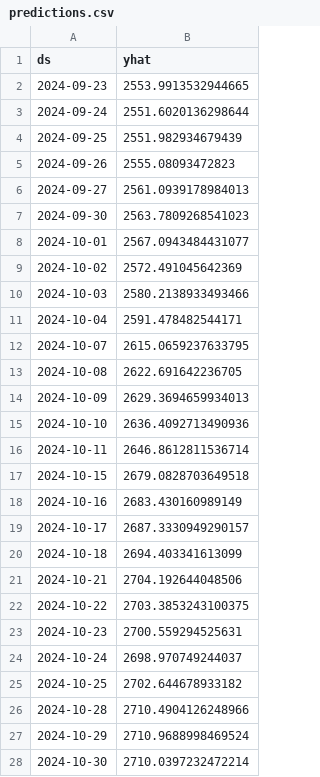
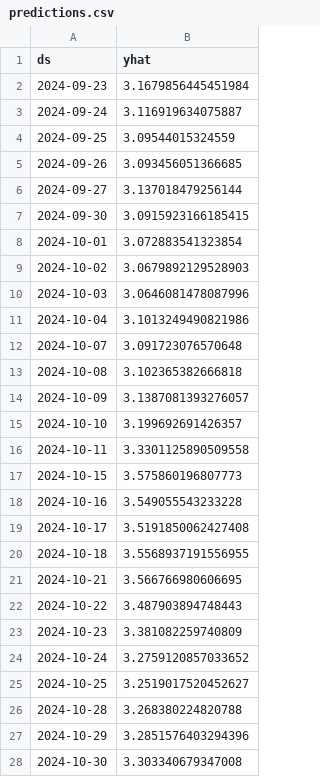
Before and after one commit to rohanrvpatil/gold_price_prediction, a CSV file: datasets/predictions.csv, drawn as a sheet; only a part is shown; the diff covers the shown part only.

```diff
--- a/datasets/predictions.csv
+++ b/datasets/predictions.csv
@@ -1,28 +1,28 @@
 ds,yhat
-2024-09-23,2553.9913532944665
-2024-09-24,2551.6020136298644
-2024-09-25,2551.982934679439
-2024-09-26,2555.08093472823
-2024-09-27,2561.0939178984013
-2024-09-30,2563.7809268541023
-2024-10-01,2567.0943484431077
-2024-10-02,2572.491045642369
-2024-10-03,2580.2138933493466
-2024-10-04,2591.478482544171
-2024-10-07,2615.0659237633795
-2024-10-08,2622.691642236705
-2024-10-09,2629.3694659934013
-2024-10-10,2636.4092713490936
-2024-10-11,2646.8612811536714
-2024-10-15,2679.0828703649518
-2024-10-16,2683.430160989149
-2024-10-17,2687.3330949290157
-2024-10-18,2694.403341613099
-2024-10-21,2704.192644048506
-2024-10-22,2703.3853243100375
-2024-10-23,2700.559294525631
-2024-10-24,2698.970749244037
-2024-10-25,2702.644678933182
-2024-10-28,2710.4904126248966
-2024-10-29,2710.9688998469524
-2024-10-30,2710.0397232472214
+2024-09-23,3.1679856445451984
+2024-09-24,3.116919634075887
+2024-09-25,3.09544015324559
+2024-09-26,3.093456051366685
+2024-09-27,3.137018479256144
+2024-09-30,3.0915923166185415
+2024-10-01,3.072883541323854
+2024-10-02,3.0679892129528903
+2024-10-03,3.0646081478087996
+2024-10-04,3.1013249490821986
+2024-10-07,3.091723076570648
+2024-10-08,3.102365382666818
+2024-10-09,3.1387081393276057
+2024-10-10,3.199692691426357
+2024-10-11,3.3301125890509558
+2024-10-15,3.575860196807773
+2024-10-16,3.549055543233228
+2024-10-17,3.5191850062427408
+2024-10-18,3.5568937191556955
+2024-10-21,3.566766980606695
+2024-10-22,3.487903894748443
+2024-10-23,3.381082259740809
+2024-10-24,3.2759120857033652
+2024-10-25,3.2519017520452627
+2024-10-28,3.268380224820788
+2024-10-29,3.2851576403294396
+2024-10-30,3.303340679347008
```
Also changed, not shown: 2 edited cells elsewhere in this file, 6 other files.
